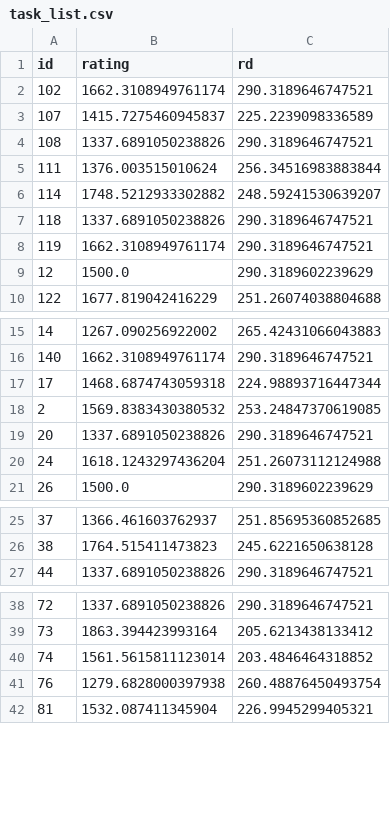
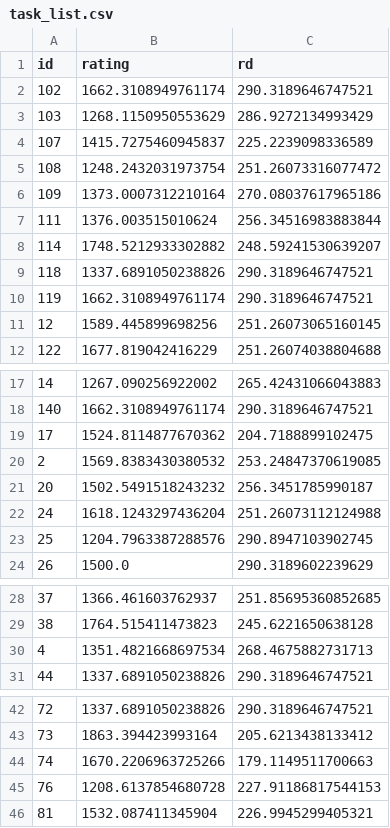
Before and after one commit to IslasGECI/prioritizator, a CSV file: data/task_list.csv, drawn as a sheet; only a part is shown, gaps mark what is left out; the diff covers the shown part only.

Commit message:
🗃 Update ratings

```diff
--- a/data/task_list.csv
+++ b/data/task_list.csv
@@ -2,4 +2,6 @@ id,rating,rd
 102,1662.3108949761174,290.3189646747521
+103,1268.1150950553629,286.9272134993429
 107,1415.7275460945837,225.2239098336589
-108,1337.6891050238826,290.3189646747521
+108,1248.2432031973754,251.26073316077472
+109,1373.0007312210164,270.08037617965186
 111,1376.003515010624,256.34516983883844
@@ -8,3 +10,3 @@ id,rating,rd
 119,1662.3108949761174,290.3189646747521
-12,1500.0,290.3189602239629
+12,1589.445899698256,251.26073065160145
 122,1677.819042416229,251.26074038804688
@@ -16,6 +18,7 @@ id,rating,rd
 140,1662.3108949761174,290.3189646747521
-17,1468.6874743059318,224.98893716447344
+17,1524.8114877670362,204.7188899102475
 2,1569.8383430380532,253.24847370619085
-20,1337.6891050238826,290.3189646747521
+20,1502.5491518243232,256.3451785990187
 24,1618.1243297436204,251.26073112124988
+25,1204.7963387288576,290.8947103902745
 26,1500.0,290.3189602239629
@@ -26,2 +29,3 @@ id,rating,rd
 38,1764.515411473823,245.6221650638128
+4,1351.4821668697534,268.4675882731713
 44,1337.6891050238826,290.3189646747521
@@ -39,4 +43,4 @@ id,rating,rd
 73,1863.394423993164,205.6213438133412
-74,1561.5615811123014,203.4846464318852
-76,1279.6828000397938,260.48876450493754
+74,1670.2206963725266,179.1149511700663
+76,1208.6137854680728,227.91186817544153
 81,1532.087411345904,226.9945299405321
```
Also changed, not shown: 2 edited cells elsewhere in this file.
